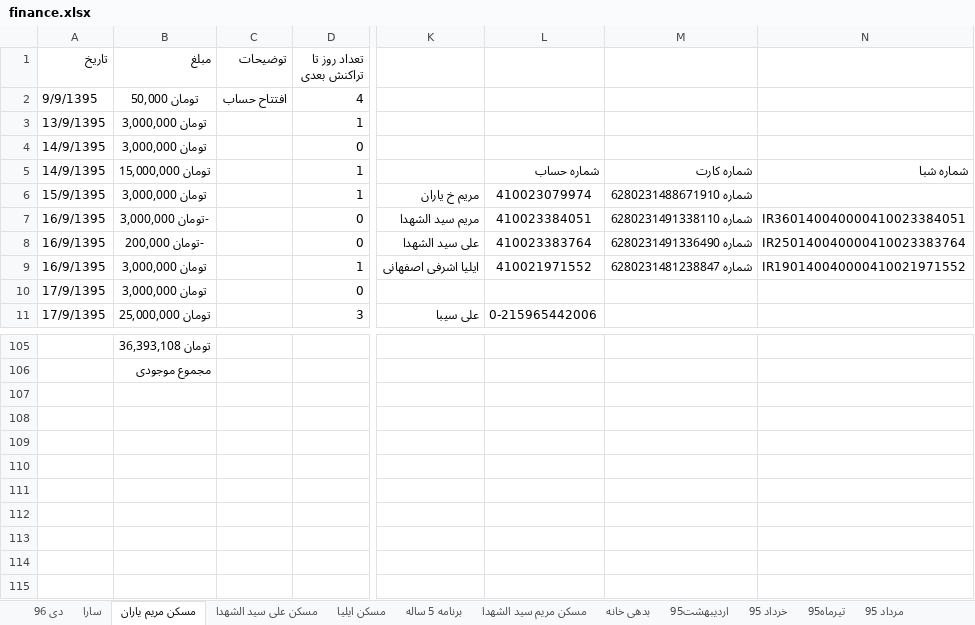
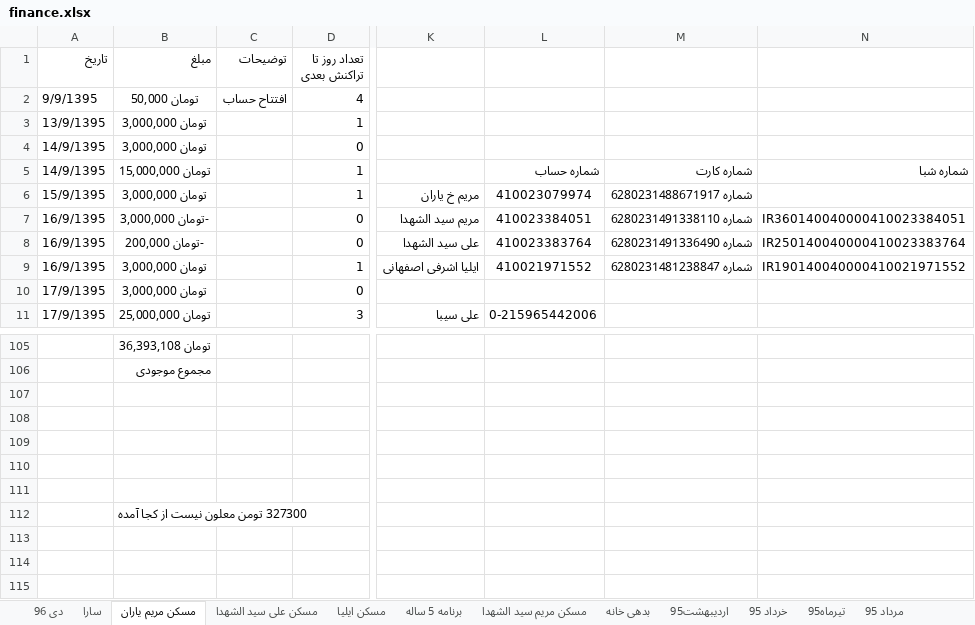
Before and after one commit to ali61n60/AudioDemo, an Excel workbook: AudioDemo/finance/finance.xlsx, sheet مسکن مریم یاران, drawn as a sheet; only a part is shown, gaps mark what is left out; values as stored, in another font and other column widths than the file's, no borders; the diff names each change by its address in the sheet, - before the commit and + after, or states it on an @@ line.

```diff
--- a/AudioDemo/finance/finance.xlsx (sheet مسکن مریم یاران)
+++ b/AudioDemo/finance/finance.xlsx (sheet مسکن مریم یاران)
-M6: شماره 6280231488671910
+M6: شماره 6280231488671917
-B112 (مبلغ): (empty)
+B112 (مبلغ): 327300 تومن معلون نیست از کجا آمده
```
Also changed, not shown: sheet دی 96, sheet سارا.
